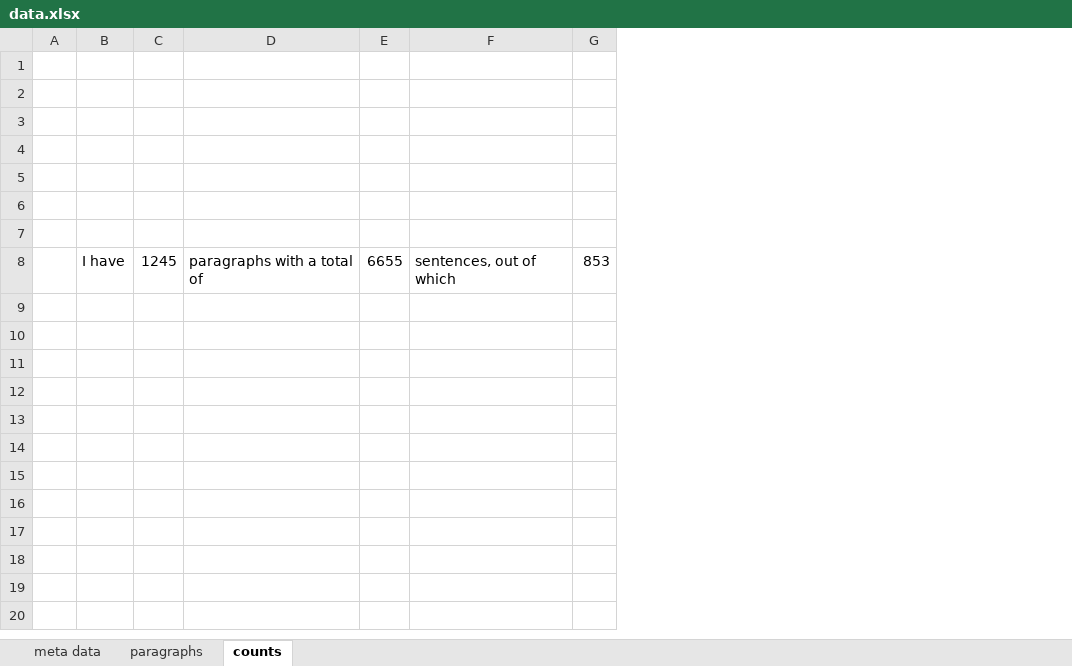
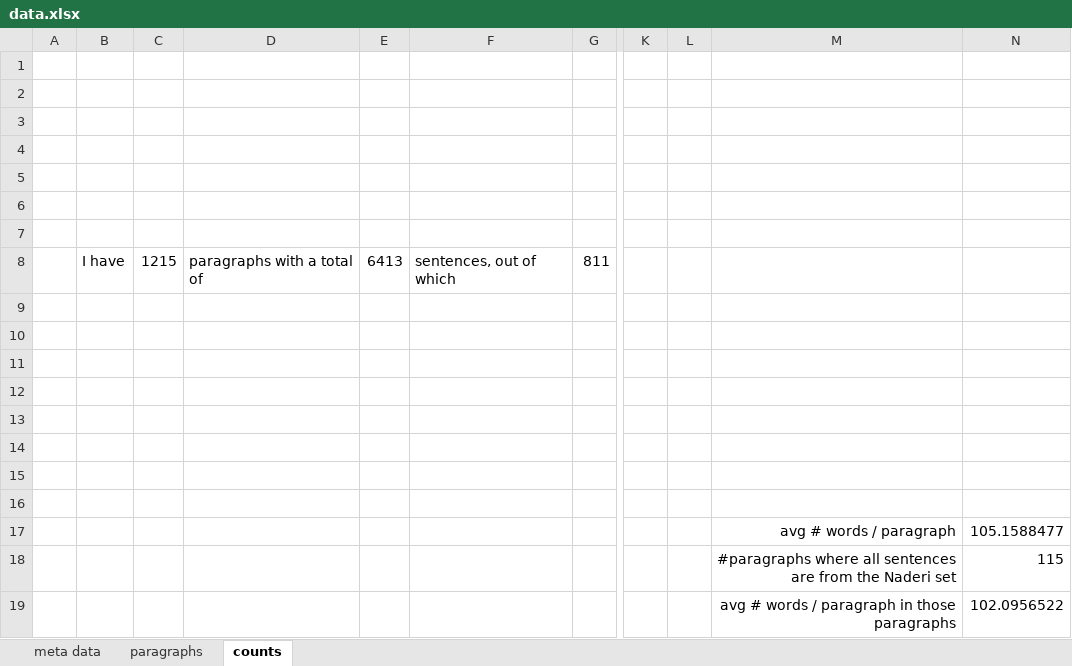
Before and after one commit to malfynnction/bachelor-thesis, an Excel workbook: data.xlsx, sheet counts, drawn as a sheet; only a part is shown, gaps mark what is left out; values as stored, in another font and other column widths than the file's, no borders; removed rows and columns are numbered as before the commit, all else as after; rows hold the shown columns only; the diff names each change by its address in the sheet, - before the commit and + after, or states it on an @@ line.

Commit message:
more calulations

```diff
--- a/data.xlsx (sheet counts)
+++ b/data.xlsx (sheet counts)
-column C, row 8: 1245
+column C, row 8: 1215
-column E, row 8: 6655
+column E, row 8: 6413
-column G, row 8: 853
+column G, row 8: 811
+column K, empty
+column L, empty
+column M, empty
+column N, empty
+row 9: (empty)
+row 10: (empty)
+row 11: (empty)
+row 12: (empty)
+row 13: (empty)
+row 14: (empty)
+row 15: (empty)
+row 16: (empty)
+row 17:  |  |  |  |  |  |  |  |  | avg # words / paragraph | 105.1588477
+row 18:  |  |  |  |  |  |  |  |  | #paragraphs where all sentences are from the Naderi set | 115
+row 19:  |  |  |  |  |  |  |  |  | avg # words / paragraph in those paragraphs | 102.0956522
```
